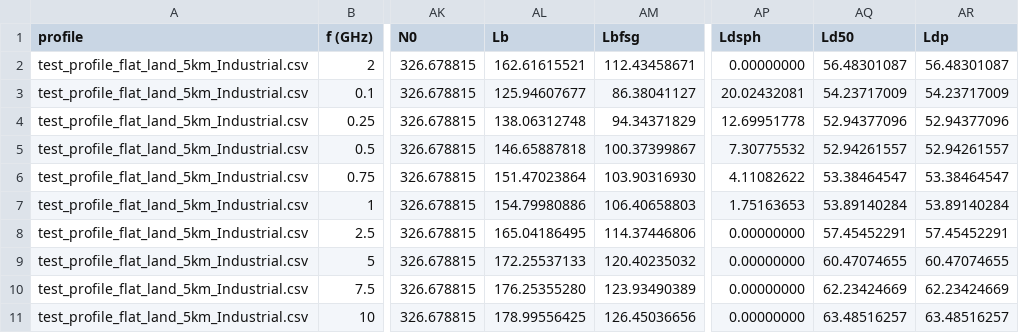
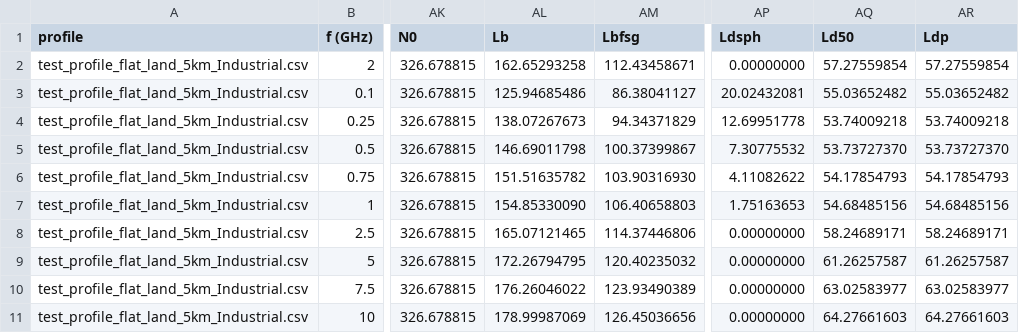
Before and after one commit to eeveetza/p452, a CSV file: matlab/validation_examples/results/test_result_flat_land_5km_Industrial.csv, drawn as a sheet; only a part is shown, gaps mark what is left out; the diff covers the shown part only; the diff names each change by its address in the sheet, - before the commit and + after, or states it on an @@ line.

```diff
--- a/matlab/validation_examples/results/test_result_flat_land_5km_Industrial.csv
+++ b/matlab/validation_examples/results/test_result_flat_land_5km_Industrial.csv
-AL2 (Lb): 162.61615521
+AL2 (Lb): 162.65293258
-AQ2 (Ld50): 56.48301087
+AQ2 (Ld50): 57.27559854
-AR2 (Ldp): 56.48301087
+AR2 (Ldp): 57.27559854
-AL3 (Lb): 125.94607677
+AL3 (Lb): 125.94685486
-AQ3 (Ld50): 54.23717009
+AQ3 (Ld50): 55.03652482
-AR3 (Ldp): 54.23717009
+AR3 (Ldp): 55.03652482
-AL4 (Lb): 138.06312748
+AL4 (Lb): 138.07267673
-AQ4 (Ld50): 52.94377096
+AQ4 (Ld50): 53.74009218
-AR4 (Ldp): 52.94377096
+AR4 (Ldp): 53.74009218
-AL5 (Lb): 146.65887818
+AL5 (Lb): 146.69011798
-AQ5 (Ld50): 52.94261557
+AQ5 (Ld50): 53.73727370
-AR5 (Ldp): 52.94261557
+AR5 (Ldp): 53.73727370
-AL6 (Lb): 151.47023864
+AL6 (Lb): 151.51635782
-AQ6 (Ld50): 53.38464547
+AQ6 (Ld50): 54.17854793
-AR6 (Ldp): 53.38464547
+AR6 (Ldp): 54.17854793
-AL7 (Lb): 154.79980886
+AL7 (Lb): 154.85330090
-AQ7 (Ld50): 53.89140284
+AQ7 (Ld50): 54.68485156
-AR7 (Ldp): 53.89140284
+AR7 (Ldp): 54.68485156
-AL8 (Lb): 165.04186495
+AL8 (Lb): 165.07121465
-AQ8 (Ld50): 57.45452291
+AQ8 (Ld50): 58.24689171
-AR8 (Ldp): 57.45452291
+AR8 (Ldp): 58.24689171
-AL9 (Lb): 172.25537133
+AL9 (Lb): 172.26794795
-AQ9 (Ld50): 60.47074655
+AQ9 (Ld50): 61.26257587
-AR9 (Ldp): 60.47074655
+AR9 (Ldp): 61.26257587
-AL10 (Lb): 176.25355280
+AL10 (Lb): 176.26046022
-AQ10 (Ld50): 62.23424669
+AQ10 (Ld50): 63.02583977
-AR10 (Ldp): 62.23424669
+AR10 (Ldp): 63.02583977
-AL11 (Lb): 178.99556425
+AL11 (Lb): 178.99987069
-AQ11 (Ld50): 63.48516257
+AQ11 (Ld50): 64.27661603
-AR11 (Ldp): 63.48516257
+AR11 (Ldp): 64.27661603
```
Also changed, not shown: 75 edited cells elsewhere in this file, matlab/validation_examples/results/test_result_flat_land_5km_Dense_Suburban.csv, matlab/validation_examples/results/test_result_flat_land_5km_Dense_Urban.csv, 3 other files.
